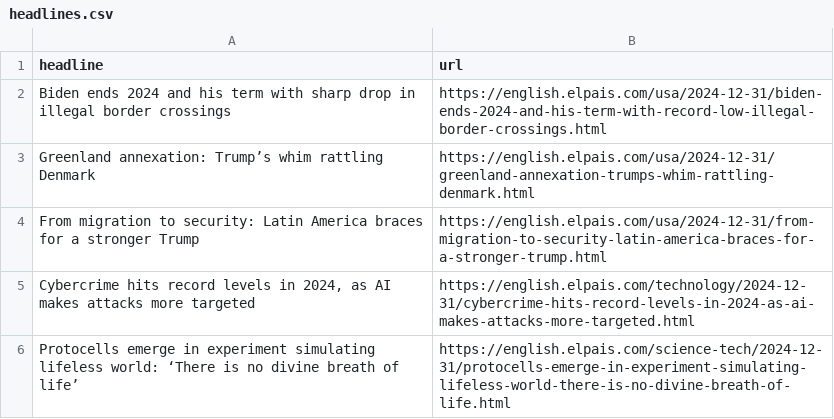
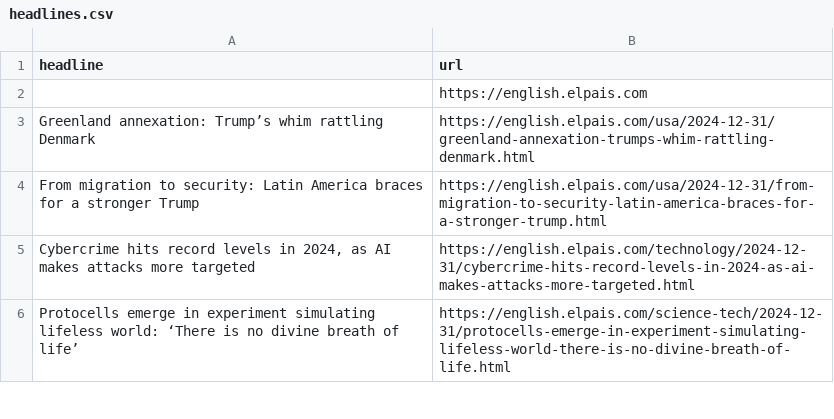
Before and after one commit to architmeta/lede-el-pasi-autoscraper, a CSV file: headlines.csv, drawn as a sheet; only a part is shown; removed rows and columns are numbered as before the commit, all else as after; the diff names each change by its address in the sheet, - before the commit and + after, or states it on an @@ line.

```diff
--- a/headlines.csv
+++ b/headlines.csv
-row 2: Biden ends 2024 and his term with sharp drop in illegal border crossings | https://english.elpais.com/usa/2024-12-31/biden-ends-2024-and-his-term-with-record-low-illegal-border-crossings.html
+row 2:  | https://english.elpais.com
```
